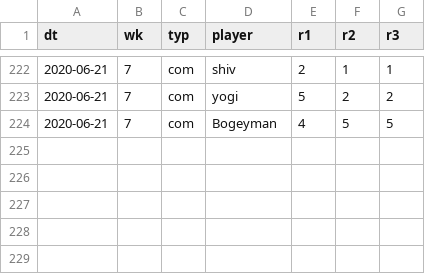
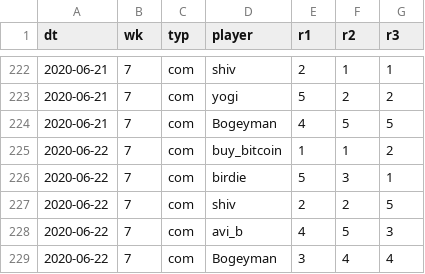
Before and after one commit to psn4/amli, a CSV file: data/mk_res.csv, drawn as a sheet; only a part is shown, gaps mark what is left out.

Commit message:
7,2

```diff
--- a/data/mk_res.csv
+++ b/data/mk_res.csv
@@ -224 +224,6 @@ dt,wk,typ,player,r1,r2,r3
 2020-06-21,7,com,Bogeyman,4,5,5
+2020-06-22,7,com,buy_bitcoin,1,1,2
+2020-06-22,7,com,birdie,5,3,1
+2020-06-22,7,com,shiv,2,2,5
+2020-06-22,7,com,avi_b,4,5,3
+2020-06-22,7,com,Bogeyman,3,4,4
```
